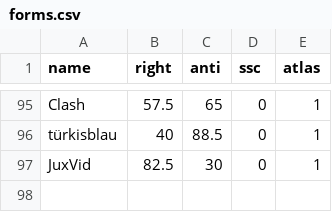
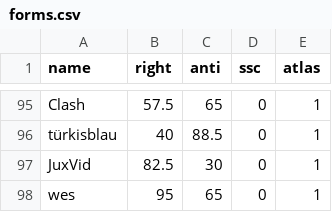
Before and after one commit to Enopoletus/quiz, a CSV file: forms.csv, drawn as a sheet; only a part is shown, gaps mark what is left out; the diff names each change by its address in the sheet, - before the commit and + after, or states it on an @@ line.

Commit message:
Update forms.csv

```diff
--- a/forms.csv
+++ b/forms.csv
+row 98: wes | 95 | 65 | 0 | 1
```
